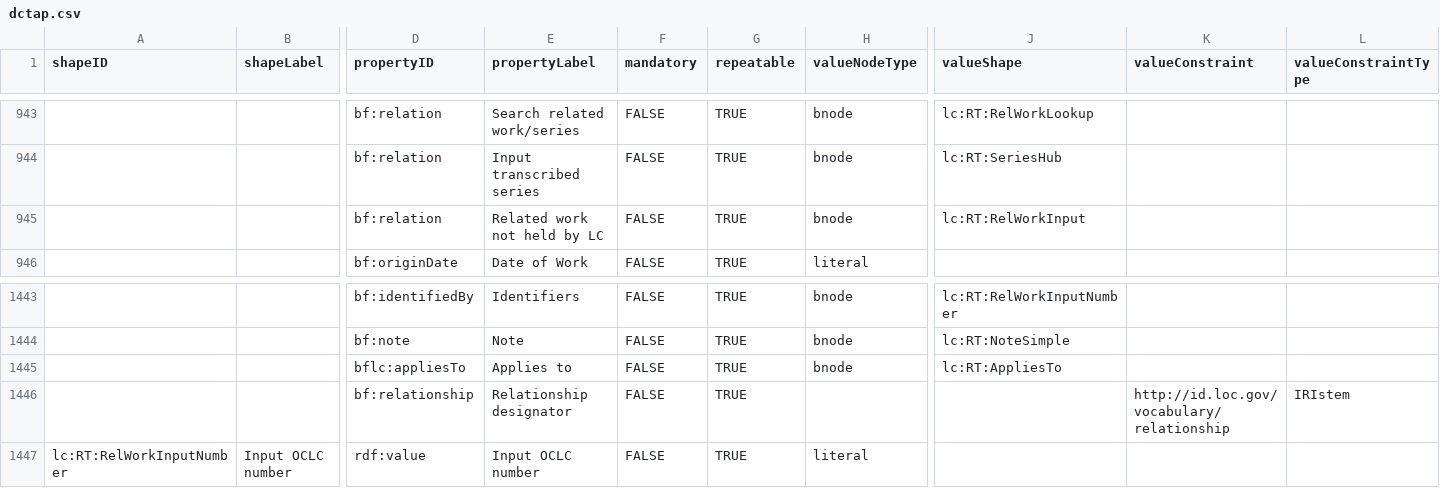
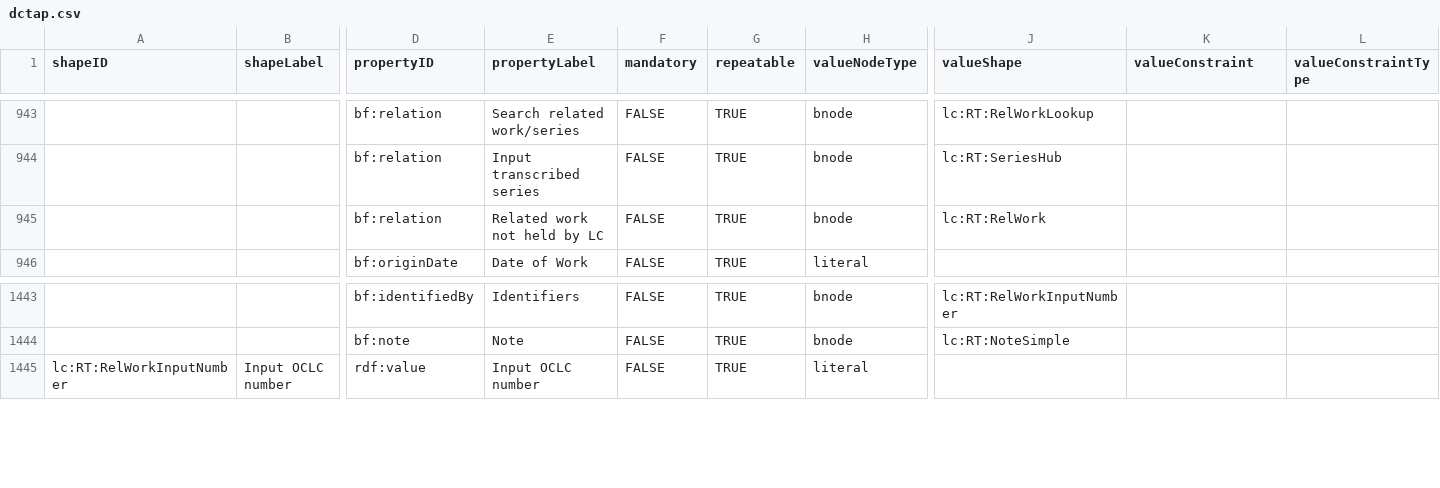
Before and after one commit to lcnetdev/marva-profiles, a CSV file: marva-stage/dctap.csv, drawn as a sheet; only a part is shown, gaps mark what is left out; rows hold the shown columns only; the diff names each change by its address in the sheet, - before the commit and + after, or states it on an @@ line.

Commit message:
Update MARVA profiles

```diff
--- a/marva-stage/dctap.csv
+++ b/marva-stage/dctap.csv
-J945 (valueShape): lc:RT:RelWorkInput
+J945 (valueShape): lc:RT:RelWork
-row 1445:  |  | bflc:appliesTo | Applies to | FALSE | TRUE | bnode | lc:RT:AppliesTo
-row 1446:  |  | bf:relationship | Relationship designator | FALSE | TRUE |  |  | http://id.loc.gov/vocabulary/relationship | IRIstem
```
Also changed, not shown: 2 other files.
